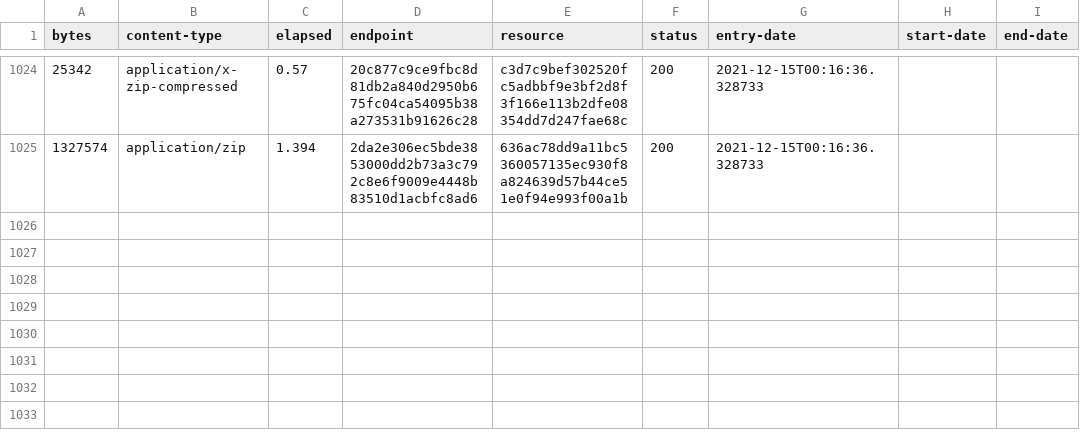
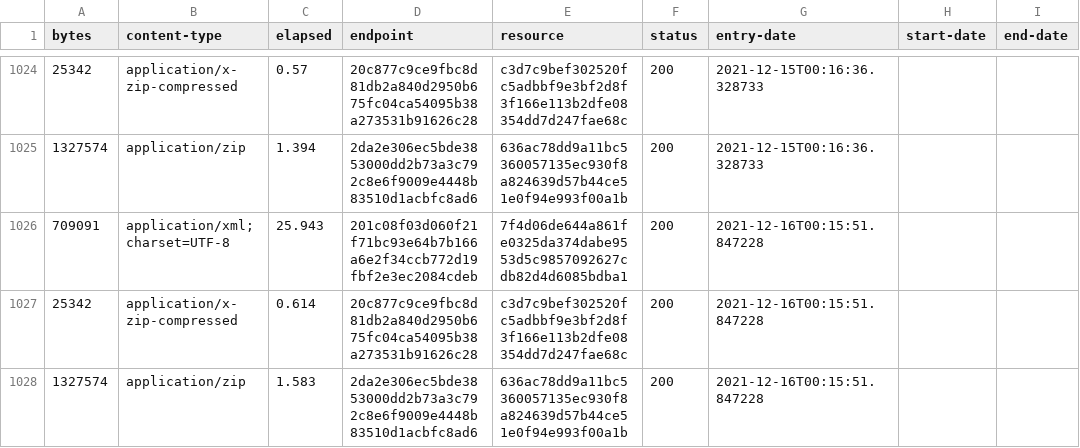
Before and after one commit to digital-land/brownfield-site-collection, a CSV file: collection/log.csv, drawn as a sheet; only a part is shown, gaps mark what is left out; the diff names each change by its address in the sheet, - before the commit and + after, or states it on an @@ line.

Commit message:
Collection 2021-12-16

```diff
--- a/collection/log.csv
+++ b/collection/log.csv
+row 1026: 709091 | application/xml;charset=UTF-8 | 25.943 | 201c08f03d060f21f71bc93e64b7b166a6e2f34ccb772d19fbf2e3ec2084cdeb | 7f4d06de644a861fe0325da374dabe9553d5c9857092627cdb82d4d6085bdba1 | 200 | 2021-12-16T00:15:51.847228
+row 1027: 25342 | application/x-zip-compressed | 0.614 | 20c877c9ce9fbc8d81db2a840d2950b675fc04ca54095b38a273531b91626c28 | c3d7c9bef302520fc5adbbf9e3bf2d8f3f166e113b2dfe08354dd7d247fae68c | 200 | 2021-12-16T00:15:51.847228
+row 1028: 1327574 | application/zip | 1.583 | 2da2e306ec5bde3853000dd2b73a3c792c8e6f9009e4448b83510d1acbfc8ad6 | 636ac78dd9a11bc5360057135ec930f8a824639d57b44ce51e0f94e993f00a1b | 200 | 2021-12-16T00:15:51.847228
```
Also changed, not shown: collection/resource.csv, 1 other file.
